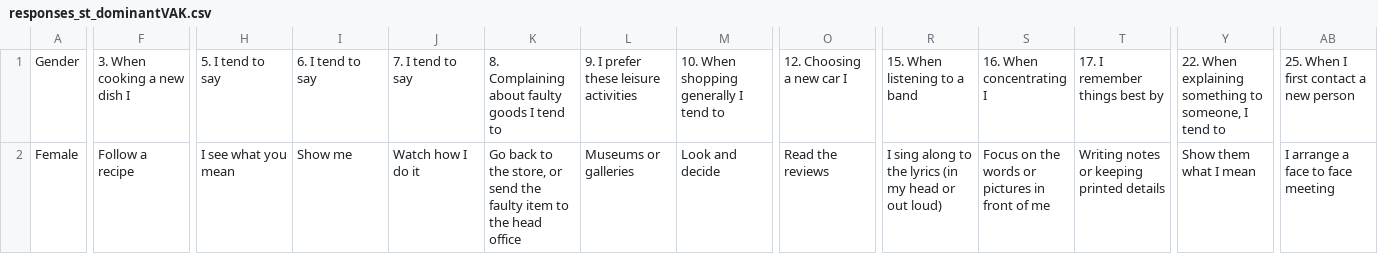
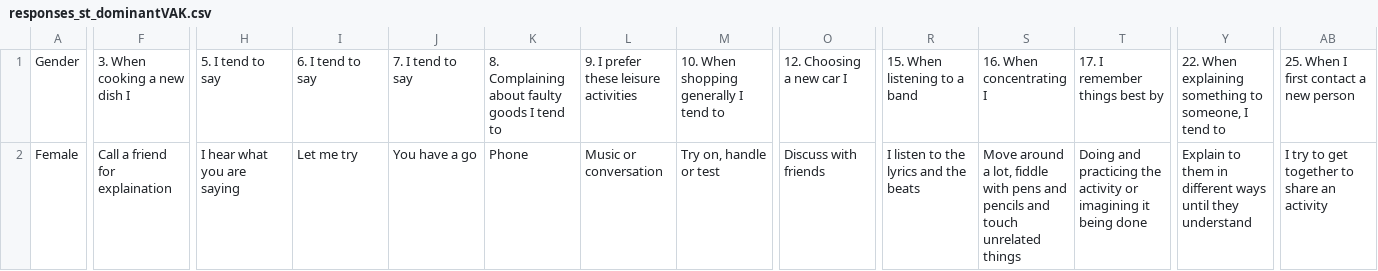
Before and after one commit to JasmineChong/assessifier, a CSV file: responses_st_dominantVAK.csv, drawn as a sheet; only a part is shown, gaps mark what is left out; the diff covers the shown part only; the diff names each change by its address in the sheet, - before the commit and + after, or states it on an @@ line.

```diff
--- a/responses_st_dominantVAK.csv
+++ b/responses_st_dominantVAK.csv
-F2: Follow a recipe
+F2: Call a friend for explaination
-H2: I see what you mean
+H2: I hear what you are saying
-I2: Show me
+I2: Let me try
-J2: Watch how I do it
+J2: You have a go
-K2: Go back to the store, or send the faulty item to the head office
+K2: Phone
-L2: Museums or galleries
+L2: Music or conversation
-M2: Look and decide
+M2: Try on, handle or test
-O2: Read the reviews
+O2: Discuss with friends
-R2: I sing along to the lyrics (in my head or out loud)
+R2: I listen to the lyrics and the beats
-S2: Focus on the words or pictures in front of me
+S2: Move around a lot, fiddle with pens and pencils and touch unrelated things
-T2: Writing notes or keeping printed details
+T2: Doing and practicing the activity or imagining it being done
-Y2: Show them what I mean
+Y2: Explain to them in different ways until they understand
-AB2: I arrange a face to face meeting
+AB2: I try to get together to share an activity
```
Also changed, not shown: 5 edited cells elsewhere in this file, encoded_responses.csv, userDf_correct_format.csv, 2 other files.
